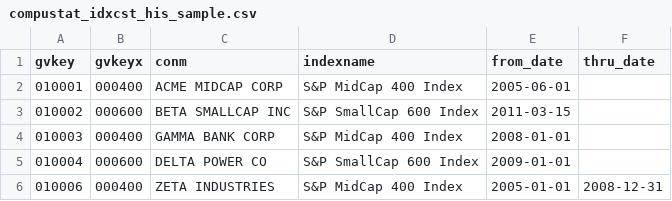
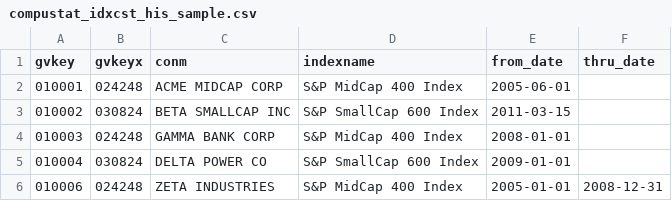
Before and after one commit to marcelinochamon/project-web4.0, a CSV file: execucomp_revelio/sample_data/compustat_idxcst_his_sample.csv, drawn as a sheet.

```diff
--- a/execucomp_revelio/sample_data/compustat_idxcst_his_sample.csv
+++ b/execucomp_revelio/sample_data/compustat_idxcst_his_sample.csv
@@ -1,6 +1,6 @@
 gvkey,gvkeyx,conm,indexname,from_date,thru_date
-010001,000400,ACME MIDCAP CORP,S&P MidCap 400 Index,2005-06-01,
-010002,000600,BETA SMALLCAP INC,S&P SmallCap 600 Index,2011-03-15,
-010003,000400,GAMMA BANK CORP,S&P MidCap 400 Index,2008-01-01,
-010004,000600,DELTA POWER CO,S&P SmallCap 600 Index,2009-01-01,
-010006,000400,ZETA INDUSTRIES,S&P MidCap 400 Index,2005-01-01,2008-12-31
+010001,024248,ACME MIDCAP CORP,S&P MidCap 400 Index,2005-06-01,
+010002,030824,BETA SMALLCAP INC,S&P SmallCap 600 Index,2011-03-15,
+010003,024248,GAMMA BANK CORP,S&P MidCap 400 Index,2008-01-01,
+010004,030824,DELTA POWER CO,S&P SmallCap 600 Index,2009-01-01,
+010006,024248,ZETA INDUSTRIES,S&P MidCap 400 Index,2005-01-01,2008-12-31
```
Also changed, not shown: 3 other files.
